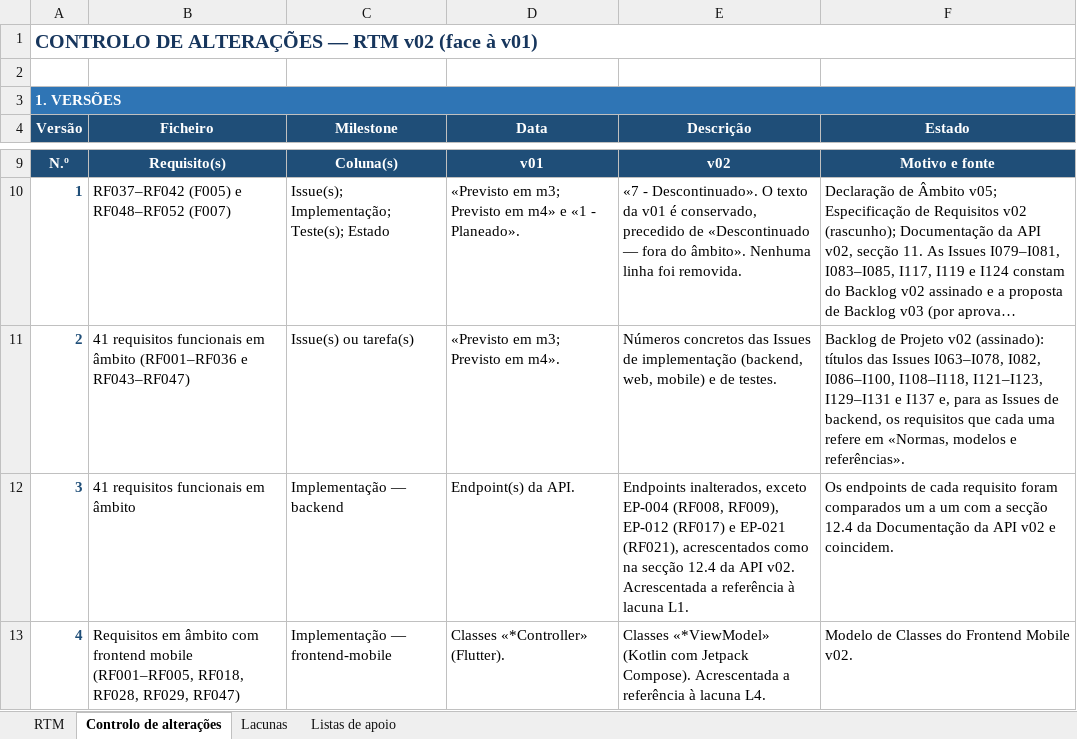
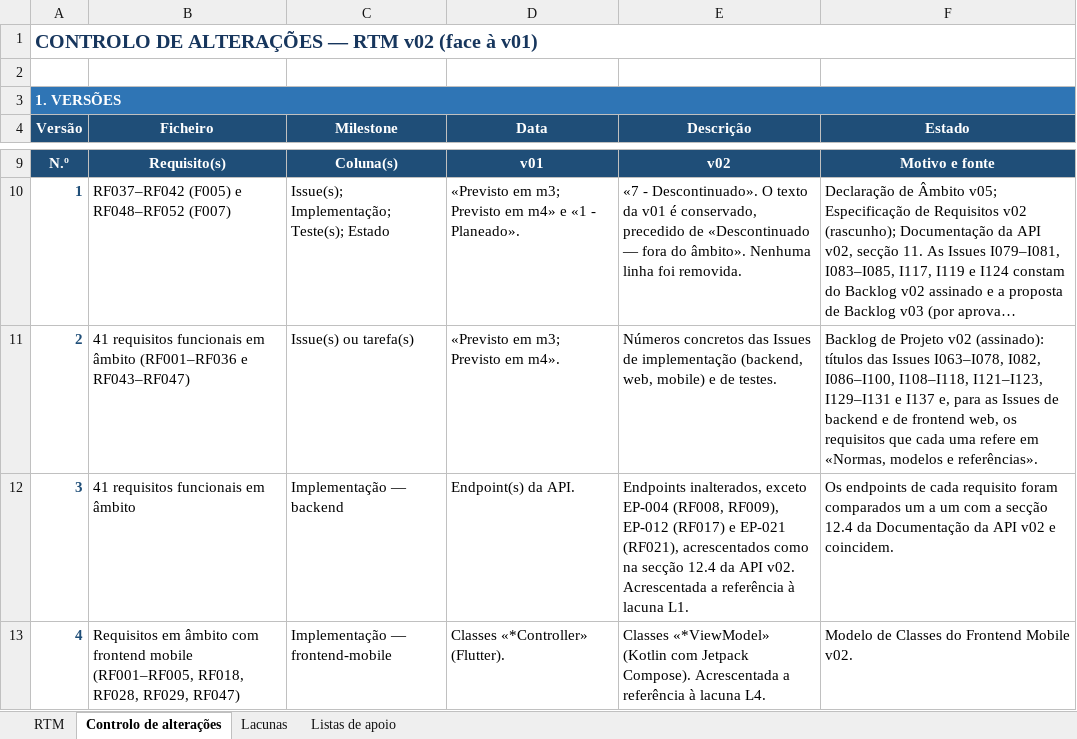
Before and after one commit to LEI-LDS-2026-2027-G08/LEI-Grupo-de-LDS-UTPORTO, an Excel workbook: 04-artefactos-tecnicos/04.03-requisitos-e-rtm/m3-requirements-traceability-matrix-v02.xlsx, sheet Controlo de alterações, drawn as a sheet; only a part is shown, gaps mark what is left out; long unchanged cells end in …; values as stored, in another font and other column widths than the file's, no borders; the diff names each change by its address in the sheet, - before the commit and + after, or states it on an @@ line.

```diff
--- a/04-artefactos-tecnicos/04.03-requisitos-e-rtm/m3-requirements-traceability-matrix-v02.xlsx (sheet Controlo de alterações)
+++ b/04-artefactos-tecnicos/04.03-requisitos-e-rtm/m3-requirements-traceability-matrix-v02.xlsx (sheet Controlo de alterações)
-F11 (Estado): …Issues de backend, os requisitos…
+F11 (Estado): …Issues de backend e de frontend web, os requisitos…
```
Also changed, not shown: sheet RTM.
